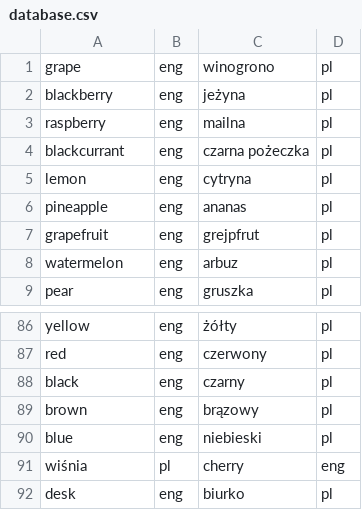
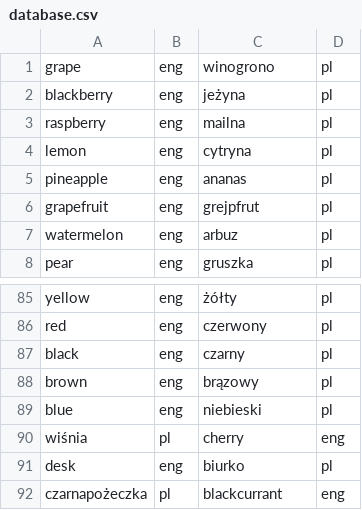
Before and after one commit to exomatt/ztpproject, a CSV file: database.csv, drawn as a sheet; only a part is shown, gaps mark what is left out.

```diff
--- a/database.csv
+++ b/database.csv
@@ -3,3 +3,2 @@ blackberry,eng,jeżyna,pl
 raspberry,eng,mailna,pl
-blackcurrant,eng,czarna pożeczka,pl
 lemon,eng,cytryna,pl
@@ -92 +91,2 @@ wiśnia,pl,cherry,eng
 desk,eng,biurko,pl
+czarnapożeczka,pl ,blackcurrant,eng
```
Also changed, not shown: 1 other file.
